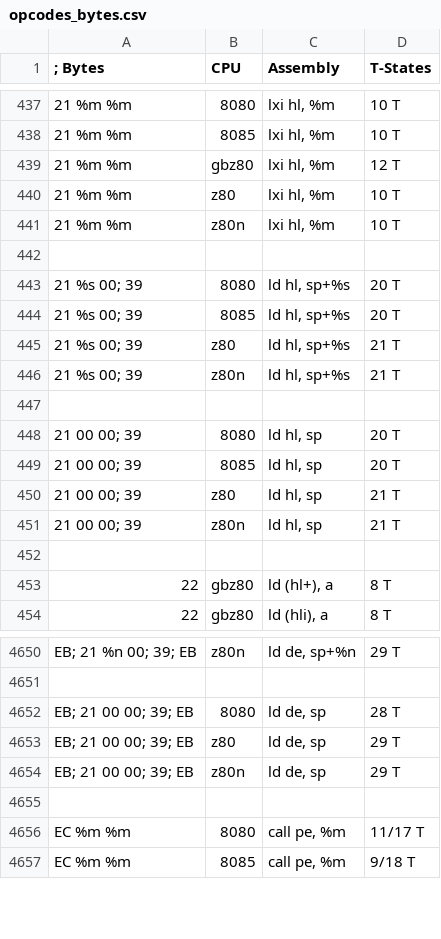
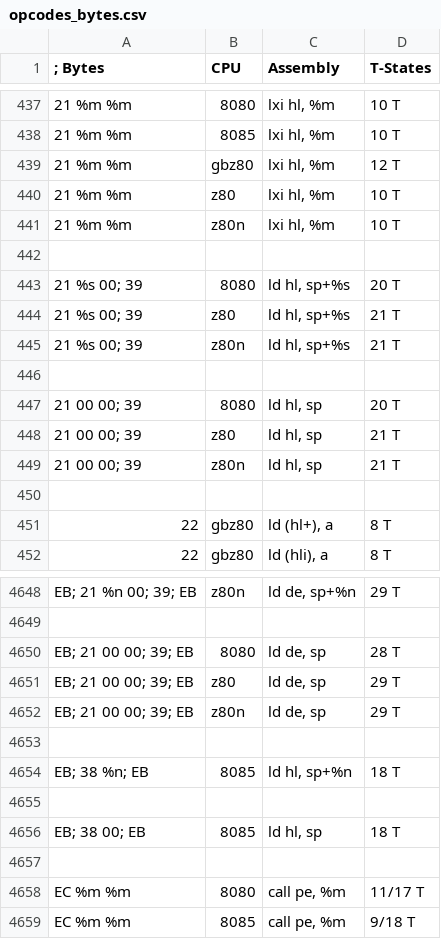
Before and after one commit to z88dk/z88dk, a CSV file: src/z80asm/dev/cpu2/opcodes_bytes.csv, drawn as a sheet; only a part is shown, gaps mark what is left out.

```diff
--- a/src/z80asm/dev/cpu2/opcodes_bytes.csv
+++ b/src/z80asm/dev/cpu2/opcodes_bytes.csv
@@ -443,3 +443,2 @@
 21 %s 00; 39                                |8080 |ld hl, sp+%s  |     20 T
-21 %s 00; 39                                |8085 |ld hl, sp+%s  |     20 T
 21 %s 00; 39                                |z80  |ld hl, sp+%s  |     21 T
@@ -448,3 +447,2 @@
 21 00 00; 39                                |8080 |ld hl, sp     |     20 T
-21 00 00; 39                                |8085 |ld hl, sp     |     20 T
 21 00 00; 39                                |z80  |ld hl, sp     |     21 T
@@ -4654,2 +4652,6 @@ EB; 21 00 00; 39; EB                        |z80  |ld de, sp     |     29 T
 EB; 21 00 00; 39; EB                        |z80n |ld de, sp     |     29 T
+                                            |     |              |
+EB; 38 %n; EB                               |8085 |ld hl, sp+%n  |     18 T
+                                            |     |              |
+EB; 38 00; EB                               |8085 |ld hl, sp     |     18 T
                                             |     |              |
```
Also changed, not shown: src/z80asm/dev/cpu2/opcodes_asm.csv, src/z80asm/dev/cpu2/parser.csv, 12 other files.
